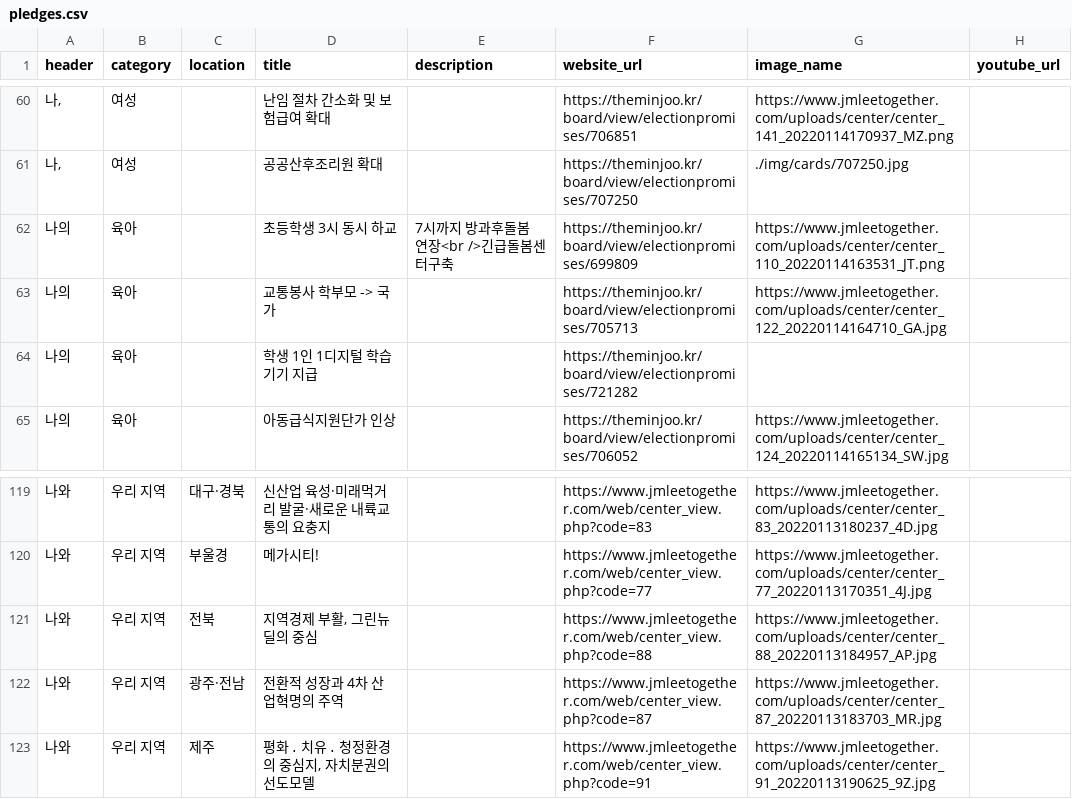
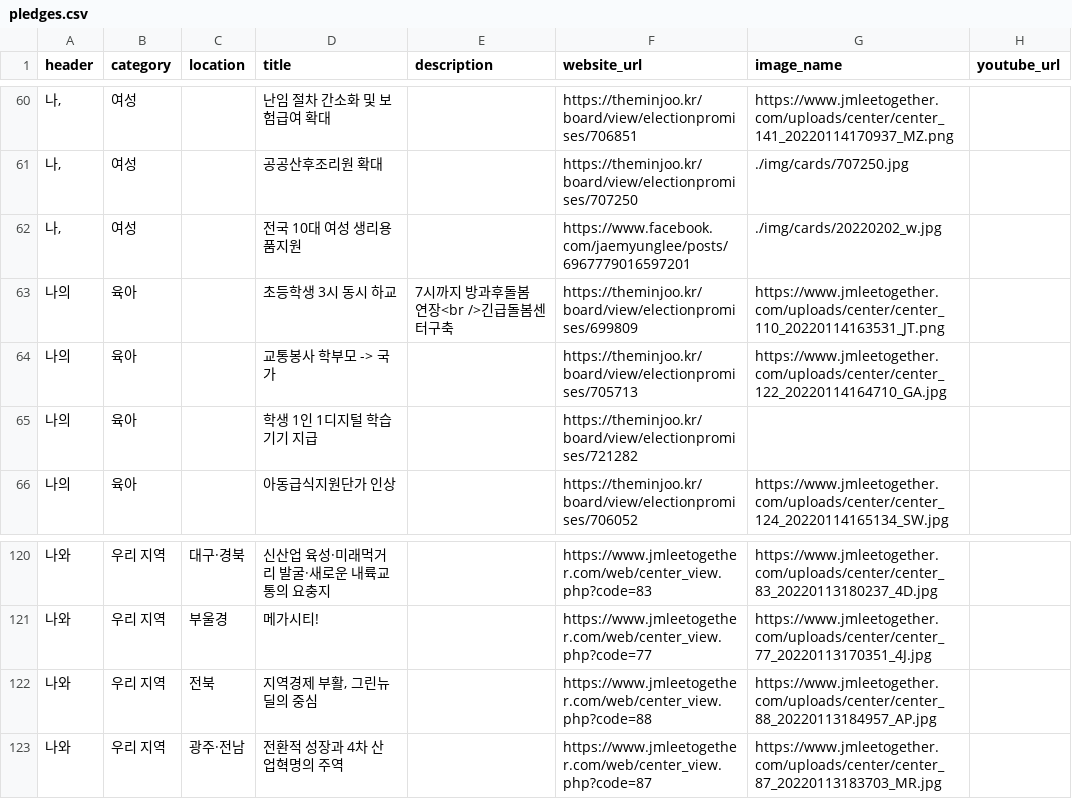
Before and after one commit to p4u-jm/p4u-jm.github.io, a CSV file: data/pledges.csv, drawn as a sheet; only a part is shown, gaps mark what is left out.

Commit message:
updated: data

```diff
--- a/data/pledges.csv
+++ b/data/pledges.csv
@@ -61,2 +61,3 @@
 "나,",여성,,공공산후조리원 확대,,https://theminjoo.kr/board/view/electionpromises/707250,./img/cards/707250.jpg,
+"나,",여성,,전국 10대 여성 생리용품지원,,https://www.facebook.com/jaemyunglee/posts/6967779016597201,./img/cards/20220202_w.jpg,
 나의,육아,,초등학생 3시 동시 하교,7시까지 방과후돌봄 연장<br />긴급돌봄센터구축,https://theminjoo.kr/board/view/electionpromises/699809,https://www.jmleetogether.com/uploads/center/center_110_20220114163531_JT.png,
@@ -122,2 +123 @@
 나와,우리 지역 ,광주·전남,전환적 성장과 4차 산업혁명의 주역,,https://www.jmleetogether.com/web/center_view.php?code=87,https://www.jmleetogether.com/uploads/center/center_87_20220113183703_MR.jpg,
-나와,우리 지역 ,제주,"평화 ․ 치유 ․ 청정환경의 중심지, 자치분권의 선도모델",,https://www.jmleetogether.com/web/center_view.php?code=91,https://www.jmleetogether.com/uploads/center/center_91_20220113190625_9Z.jpg,
```
Also changed, not shown: 1 other file.
